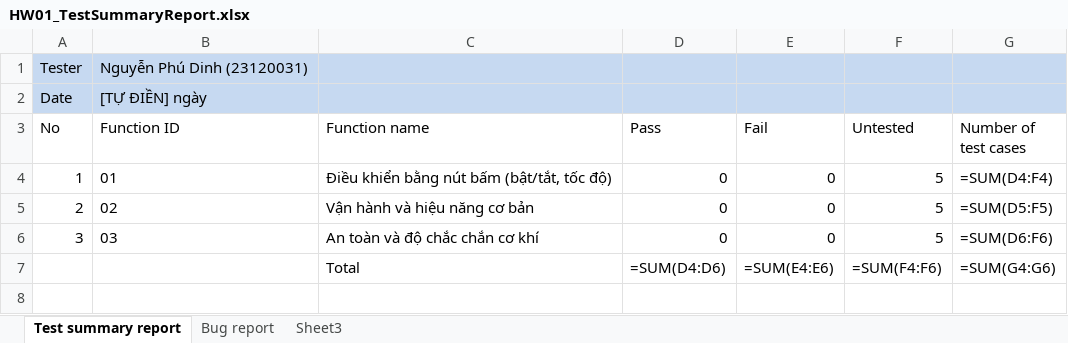
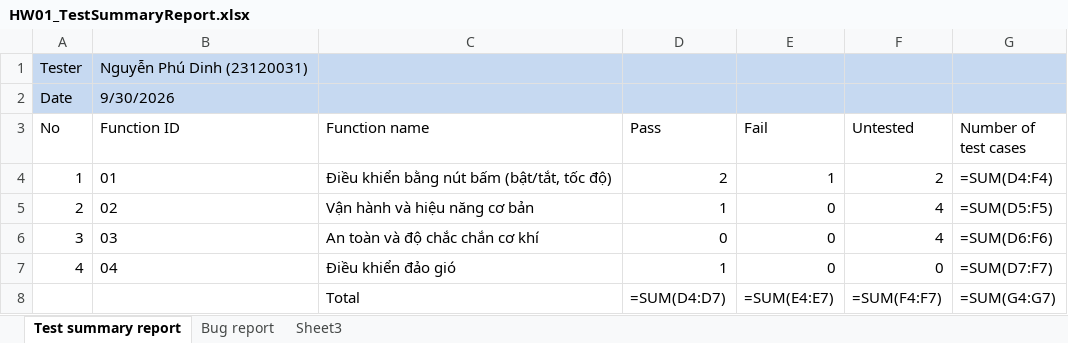
Before and after one commit to d1nhnguyen/23120031_HW01_AI, an Excel workbook: req3-device/excel/HW01_TestSummaryReport.xlsx, sheet Test summary report, drawn as a sheet; values as stored, in another font and other column widths than the file's, no borders; formulas without a stored value are shown as written; table styles not drawn; addresses are those after the commit; the diff names each change by its address in the sheet, - before the commit and + after, or states it on an @@ line.

```diff
--- a/req3-device/excel/HW01_TestSummaryReport.xlsx (sheet Test summary report)
+++ b/req3-device/excel/HW01_TestSummaryReport.xlsx (sheet Test summary report)
-B2 (Function ID): [TỰ ĐIỀN] ngày
+B2 (Function ID): 9/30/2026
-D4 (Pass): 0
+D4 (Pass): 2
-E4 (Fail): 0
+E4 (Fail): 1
-F4 (Untested): 5
+F4 (Untested): 2
-D5 (Pass): 0
+D5 (Pass): 1
-F5:F6 (Untested): 5
+F5:F6 (Untested): 4
+row 7: 4 | 04 | Điều khiển đảo gió | 1 | 0 | 0 | =SUM(D7:F7)
-D8 (Pass): =SUM(D4:D6)
+D8 (Pass): =SUM(D4:D7)
-E8 (Fail): =SUM(E4:E6)
+E8 (Fail): =SUM(E4:E7)
-F8 (Untested): =SUM(F4:F6)
+F8 (Untested): =SUM(F4:F7)
-G8 (Number of test cases): =SUM(G4:G6)
+G8 (Number of test cases): =SUM(G4:G7)
```
Also changed, not shown: sheet Bug report, req3-device/excel/HW01_TestCases.xlsx, req3-device/excel/HW01_TestcaseChecklist.xlsx.
